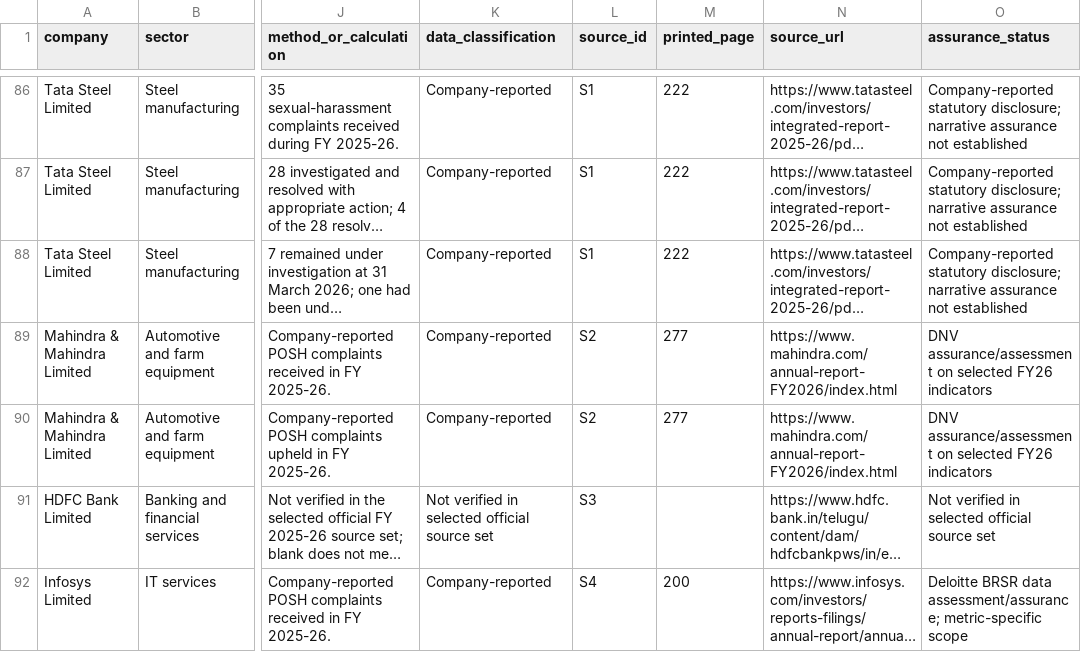
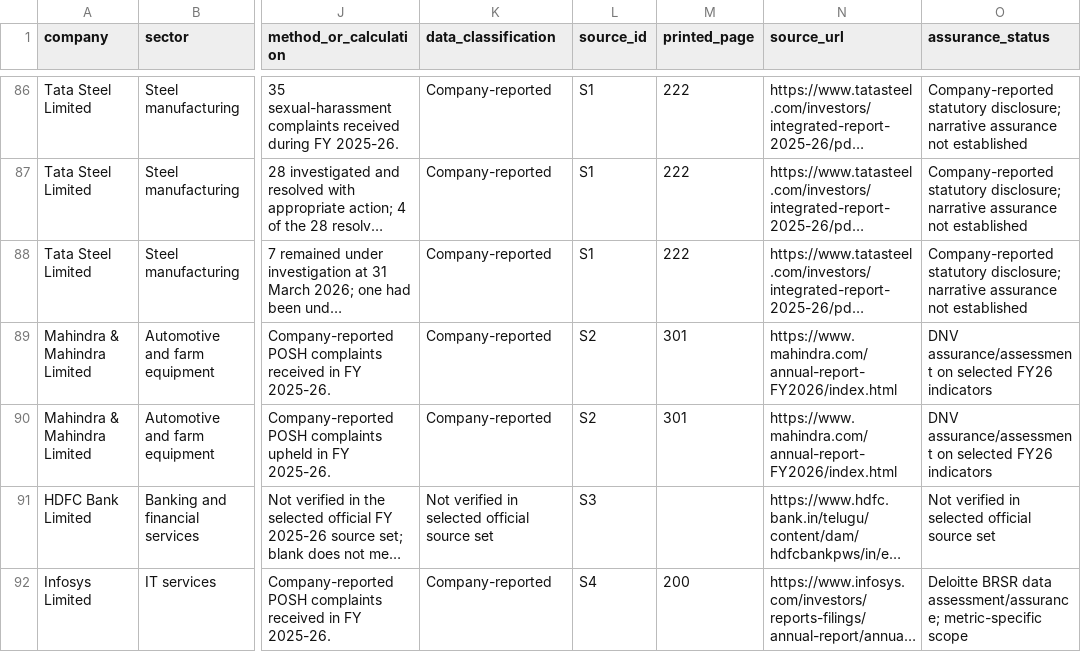
Before and after one commit to Prithivi2504/Four-Sector-ESG-Disclosure-Portfolio, a CSV file: download/public-data.csv, drawn as a sheet; only a part is shown, gaps mark what is left out; long unchanged cells end in …; the diff names each change by its address in the sheet, - before the commit and + after, or states it on an @@ line.

Commit message:
Correct Mahindra POSH source page reference

```diff
--- a/download/public-data.csv
+++ b/download/public-data.csv
-M89:M90 (printed_page): 277
+M89:M90 (printed_page): 301
```
Also changed, not shown: 3 other files.
